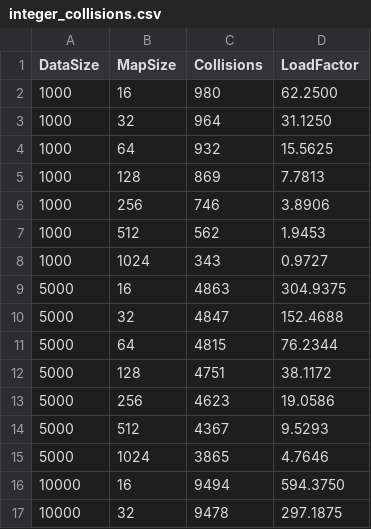
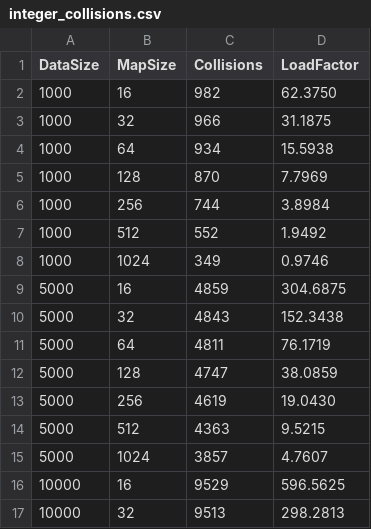
Before and after one commit to iUtsa/HashMapper-txt2img, a CSV file: integer_collisions.csv, drawn as a sheet; only a part is shown; the diff covers the shown part only.

```diff
--- a/integer_collisions.csv
+++ b/integer_collisions.csv
@@ -1,17 +1,17 @@
 DataSize,MapSize,Collisions,LoadFactor
-1000,16,980,62.2500
-1000,32,964,31.1250
-1000,64,932,15.5625
-1000,128,869,7.7813
-1000,256,746,3.8906
-1000,512,562,1.9453
-1000,1024,343,0.9727
-5000,16,4863,304.9375
-5000,32,4847,152.4688
-5000,64,4815,76.2344
-5000,128,4751,38.1172
-5000,256,4623,19.0586
-5000,512,4367,9.5293
-5000,1024,3865,4.7646
-10000,16,9494,594.3750
-10000,32,9478,297.1875
+1000,16,982,62.3750
+1000,32,966,31.1875
+1000,64,934,15.5938
+1000,128,870,7.7969
+1000,256,744,3.8984
+1000,512,552,1.9492
+1000,1024,349,0.9746
+5000,16,4859,304.6875
+5000,32,4843,152.3438
+5000,64,4811,76.1719
+5000,128,4747,38.0859
+5000,256,4619,19.0430
+5000,512,4363,9.5215
+5000,1024,3857,4.7607
+10000,16,9529,596.5625
+10000,32,9513,298.2813
```
Also changed, not shown: 24 edited cells elsewhere in this file, bucket_distribution.csv, lookup_performance.csv, 5 other files.
